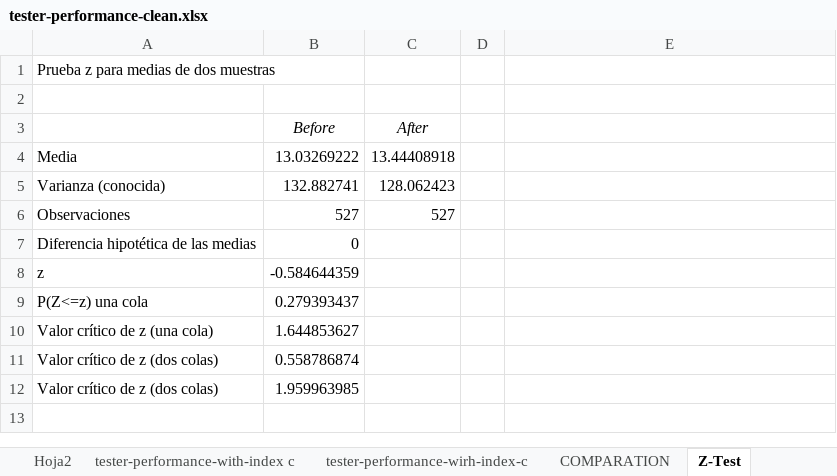
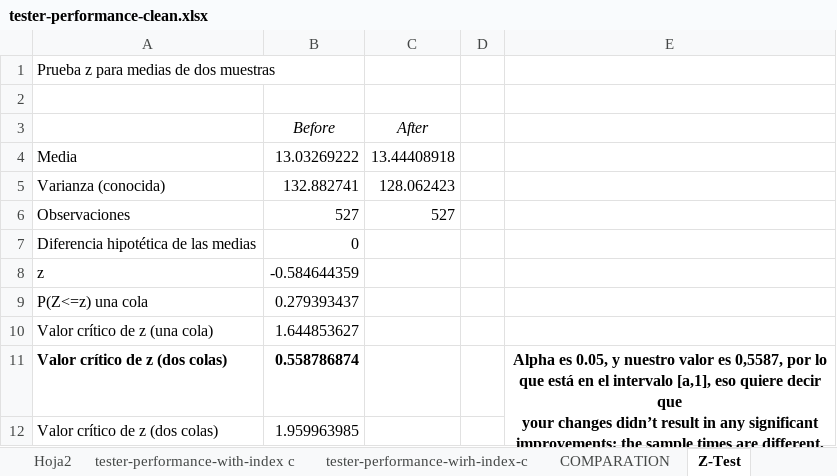
Before and after one commit to DP2-2024-C1-029/Acme-Software-Factory, an Excel workbook: reports/Student #3/tester-performance-clean.xlsx, sheet Z-Test, drawn as a sheet; values as stored, in another font and other column widths than the file's, no borders; ↵ is a line break in a cell; the diff names each change by its address in the sheet, - before the commit and + after, or states it on an @@ line.

Commit message:
feat: añadidos excel y correcciones UML

```diff
--- a/reports/Student #3/tester-performance-clean.xlsx (sheet Z-Test)
+++ b/reports/Student #3/tester-performance-clean.xlsx (sheet Z-Test)
-A11:B11 bold: off
+A11:B11 bold: on
-E11: (empty)
+E11: Alpha es 0.05, y nuestro valor es 0,5587, por lo que está en el intervalo [a,1], eso quiere decir que ↵ your changes didn’t result in any significant improvements; the sample times are different, but they are globally the same.
+E11:E12 merged
```
Also changed, not shown: 4 other files.
